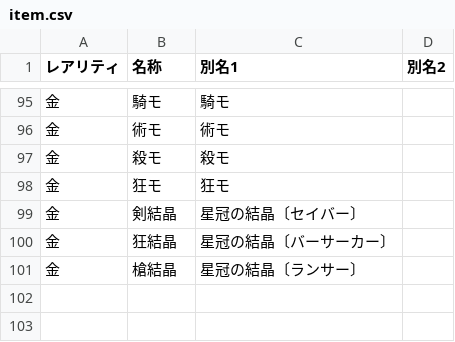
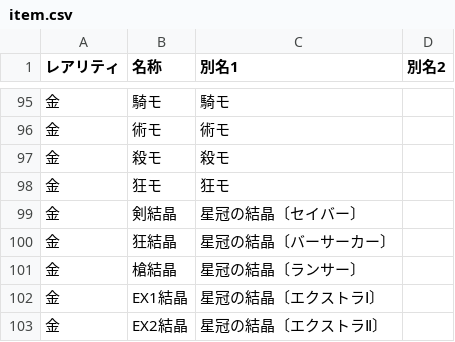
Before and after one commit to fgosc/fgo-drop-analyzer, a CSV file: data/item.csv, drawn as a sheet; only a part is shown, gaps mark what is left out.

```diff
--- a/data/item.csv
+++ b/data/item.csv
@@ -101 +101,3 @@
 金,槍結晶,星冠の結晶〔ランサー〕,
+金,EX1結晶,星冠の結晶〔エクストラⅠ〕,
+金,EX2結晶,星冠の結晶〔エクストラⅡ〕,
```
Also changed, not shown: 2 other files.
